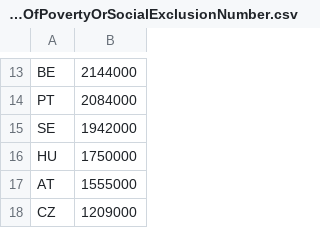
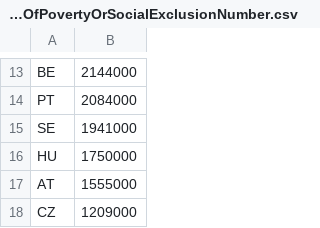
Before and after one commit to tbuytaer/armoederisico-per-EU-land, a CSV file: RiskOfPovertyOrSocialExclusionNumber.csv, drawn as a sheet; only a part is shown, gaps mark what is left out.

Commit message:
Nieuwe gegevens: Fri Jun 23 00:25:57 UTC 2023

```diff
--- a/RiskOfPovertyOrSocialExclusionNumber.csv
+++ b/RiskOfPovertyOrSocialExclusionNumber.csv
@@ -14,3 +14,3 @@ BE,2144000
 PT,2084000
-SE,1942000
+SE,1941000
 HU,1750000
```
